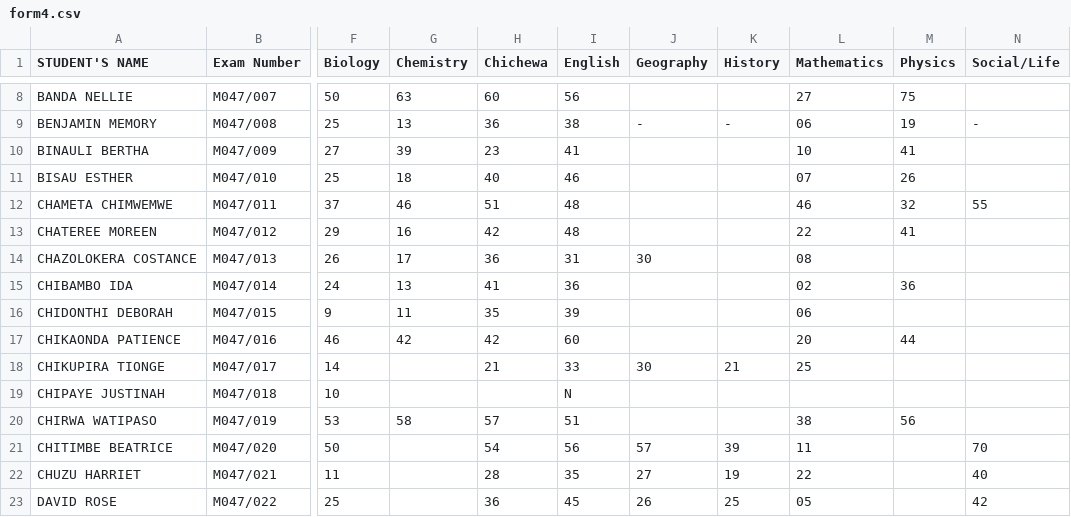
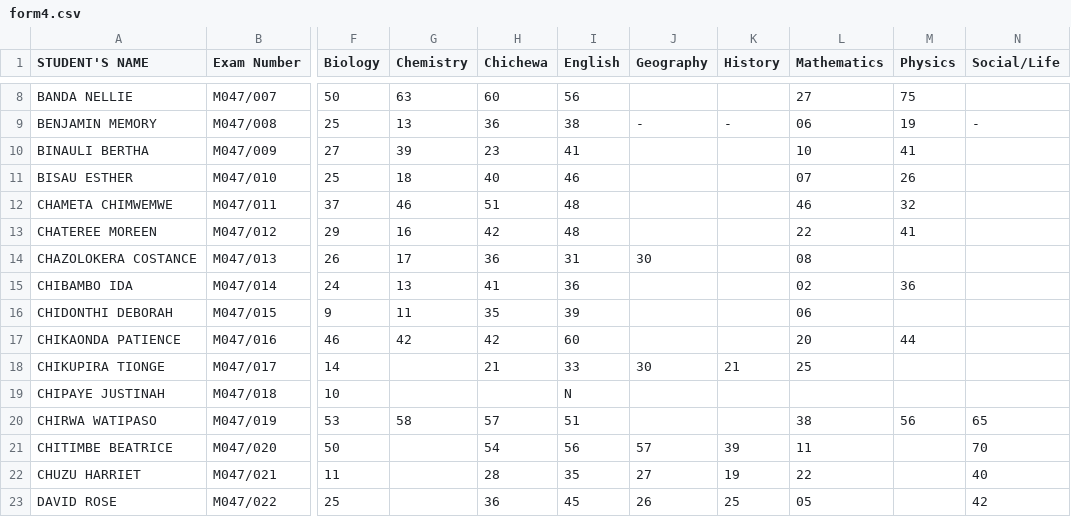
Before and after one commit to magawass/m, a CSV file: form4.csv, drawn as a sheet; only a part is shown, gaps mark what is left out; the diff names each change by its address in the sheet, - before the commit and + after, or states it on an @@ line.

Commit message:
Data Entry Update for form4 on 1/29/2026, 8:55:56 AM

```diff
--- a/form4.csv
+++ b/form4.csv
-N12 (Social/Life): 55
+N12 (Social/Life): (empty)
-N20 (Social/Life): (empty)
+N20 (Social/Life): 65
```
